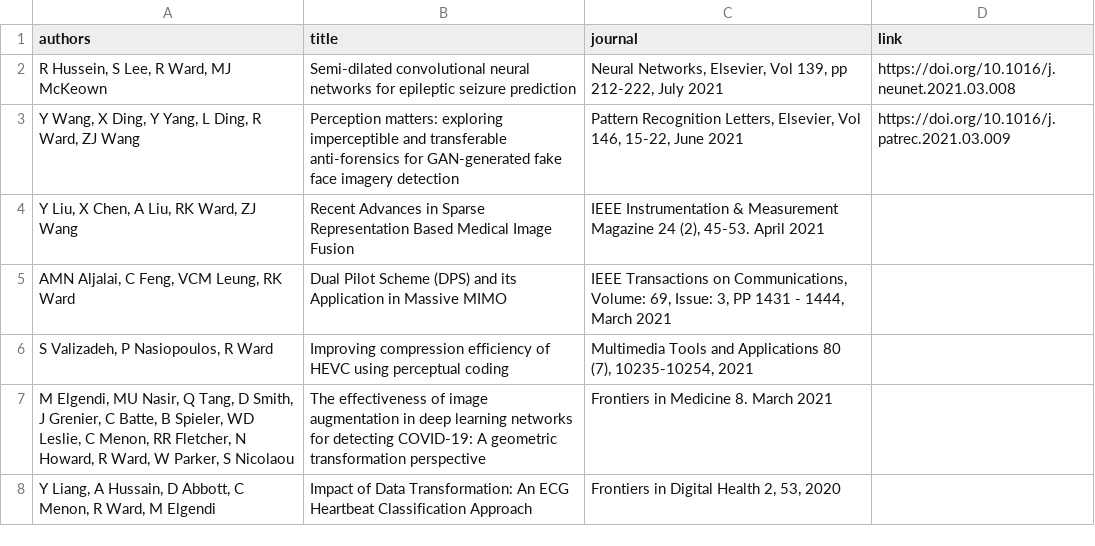
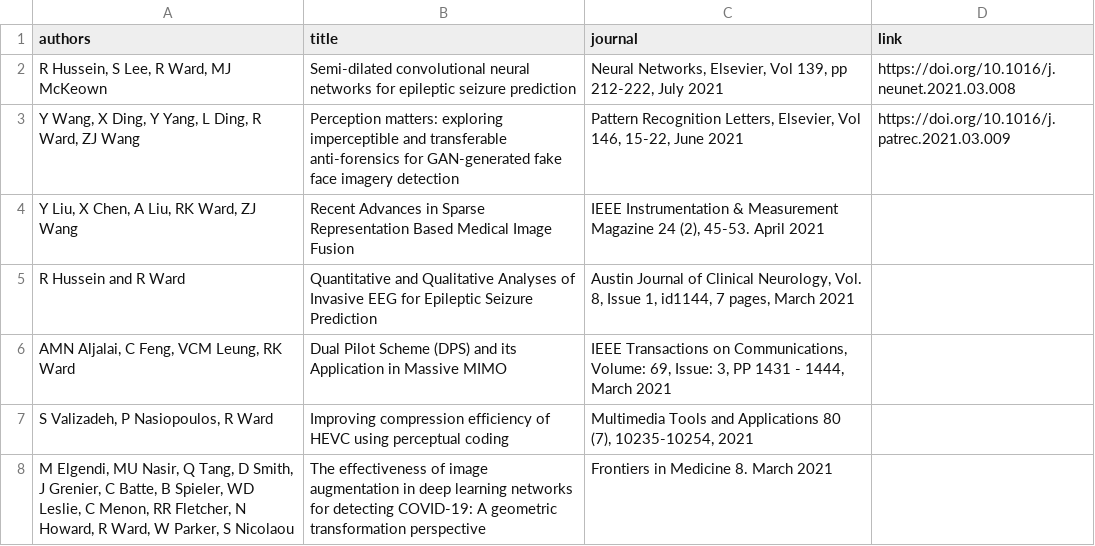
Before and after one commit to aleereza/academic-portfolio, a CSV file: website/src/data/publications_refereed_journals.csv, drawn as a sheet; only a part is shown; the shorter side is filled out with more unchanged rows; the diff names each change by its address in the sheet, - before the commit and + after, or states it on an @@ line.

```diff
--- a/website/src/data/publications_refereed_journals.csv
+++ b/website/src/data/publications_refereed_journals.csv
+row 5: R Hussein and R Ward | Quantitative and Qualitative Analyses of Invasive EEG for Epileptic Seizure Prediction | Austin Journal of Clinical Neurology, Vol. 8, Issue 1, id1144, 7 pages, March 2021
```
Also changed, not shown: website/src/data/publications_refereed_conferences.csv, 6 other files.
